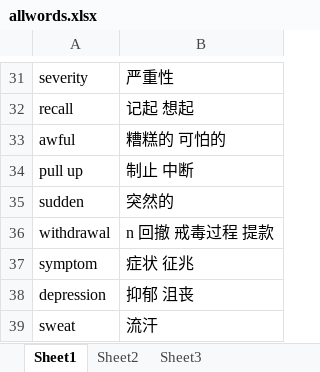
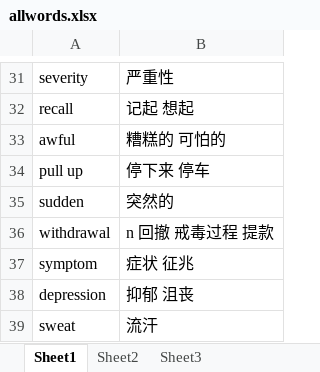
Before and after one commit to duhw123/English_study, an Excel workbook: basic English learn/the part of passage/2024-3-10(3)/allwords.xlsx, sheet Sheet1, drawn as a sheet; only a part is shown, gaps mark what is left out; values as stored, in another font and other column widths than the file's, no borders; the diff names each change by its address in the sheet, - before the commit and + after, or states it on an @@ line.

```diff
--- a/basic English learn/the part of passage/2024-3-10(3)/allwords.xlsx (sheet Sheet1)
+++ b/basic English learn/the part of passage/2024-3-10(3)/allwords.xlsx (sheet Sheet1)
-B34: 制止 中断
+B34: 停下来 停车
```
